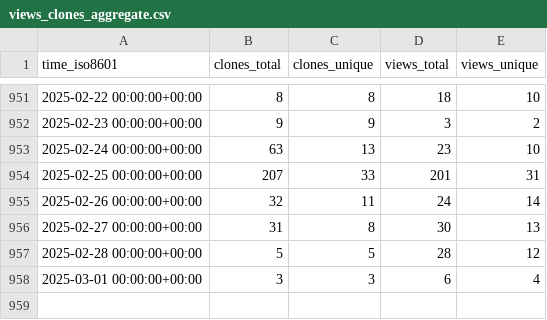
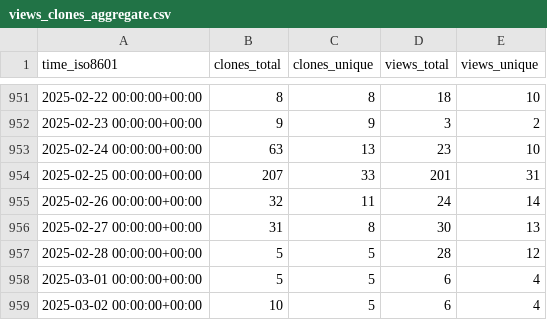
Before and after one commit to instill-ai/instill-core-stats, a CSV file: instill-ai/instill-core/ghrs-data/views_clones_aggregate.csv, drawn as a sheet; only a part is shown, gaps mark what is left out.

```diff
--- a/instill-ai/instill-core/ghrs-data/views_clones_aggregate.csv
+++ b/instill-ai/instill-core/ghrs-data/views_clones_aggregate.csv
@@ -957,2 +957,3 @@ time_iso8601,clones_total,clones_unique,views_total,views_unique
 2025-02-28 00:00:00+00:00,5,5,28,12
-2025-03-01 00:00:00+00:00,3,3,6,4
+2025-03-01 00:00:00+00:00,5,5,6,4
+2025-03-02 00:00:00+00:00,10,5,6,4
```
Also changed, not shown: 1 other file.
